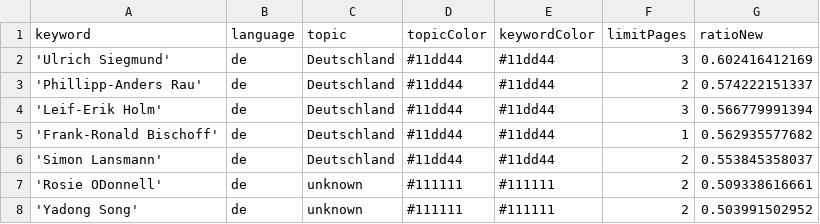
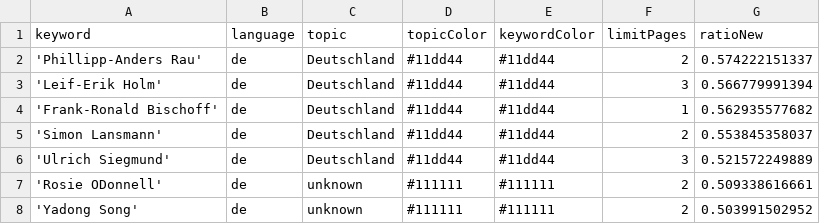
Before and after one commit to JoPhi24-news/leuteFluesterer, a CSV file: keywords.csv, drawn as a sheet; only a part is shown; removed rows and columns are numbered as before the commit, all else as after; the diff names each change by its address in the sheet, - before the commit and + after, or states it on an @@ line.

```diff
--- a/keywords.csv
+++ b/keywords.csv
-row 2: 'Ulrich Siegmund' | de | Deutschland | #11dd44 | #11dd44 | 3 | 0.602416412169
+row 6: 'Ulrich Siegmund' | de | Deutschland | #11dd44 | #11dd44 | 3 | 0.521572249889
```
Also changed, not shown: csv/news_2026_09.csv.
